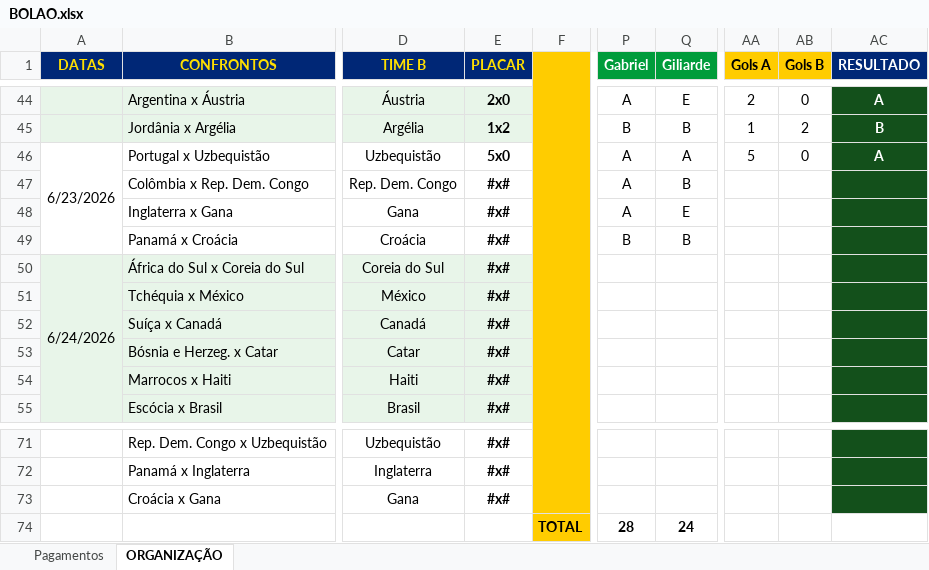
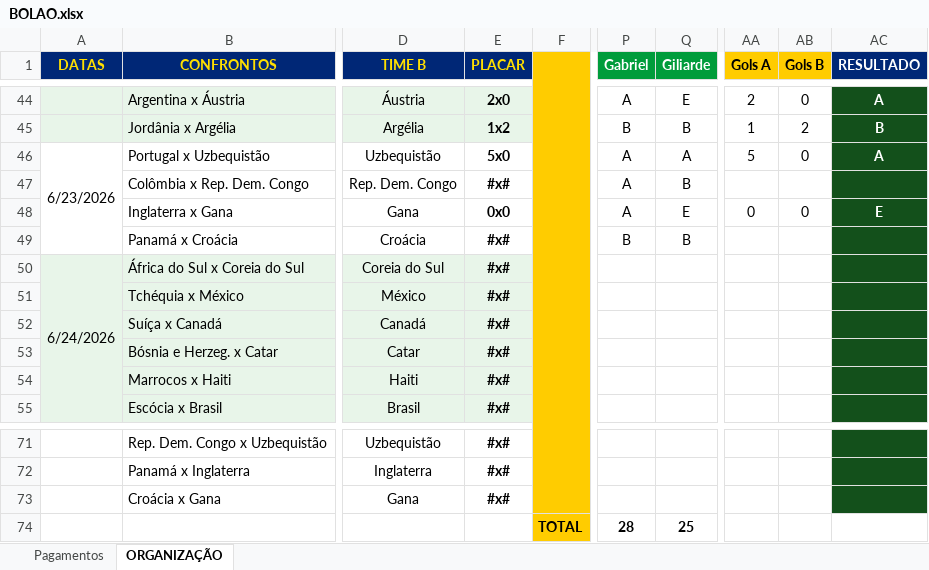
Before and after one commit to ChristianBranco/BolaoCopa, an Excel workbook: BOLAO.xlsx, sheet ORGANIZAÇÃO, drawn as a sheet; only a part is shown, gaps mark what is left out; values as stored, in another font and other column widths than the file's, no borders; conditional formats not drawn; the diff names each change by its address in the sheet, - before the commit and + after, or states it on an @@ line.

Commit message:
Update BOLAO.xlsx

```diff
--- a/BOLAO.xlsx (sheet ORGANIZAÇÃO)
+++ b/BOLAO.xlsx (sheet ORGANIZAÇÃO)
-E48 (PLACAR): #x#
+E48 (PLACAR): 0x0
-AA48 (Gols A): (empty)
+AA48 (Gols A): 0
-AB48 (Gols B): (empty)
+AB48 (Gols B): 0
-AC48 (RESULTADO): (empty)
+AC48 (RESULTADO): E
-Q74 (Giliarde): 24
+Q74 (Giliarde): 25
```
